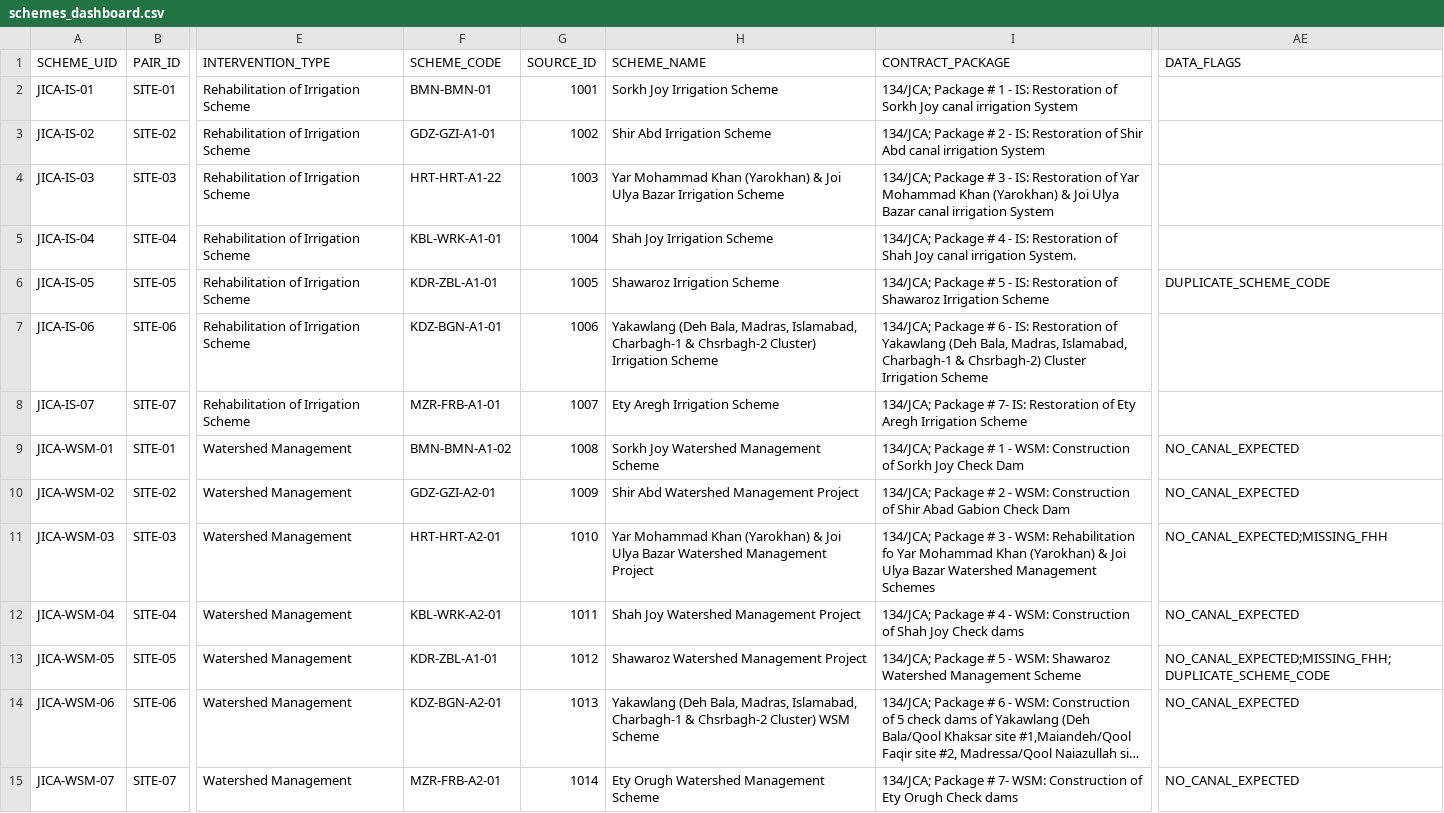
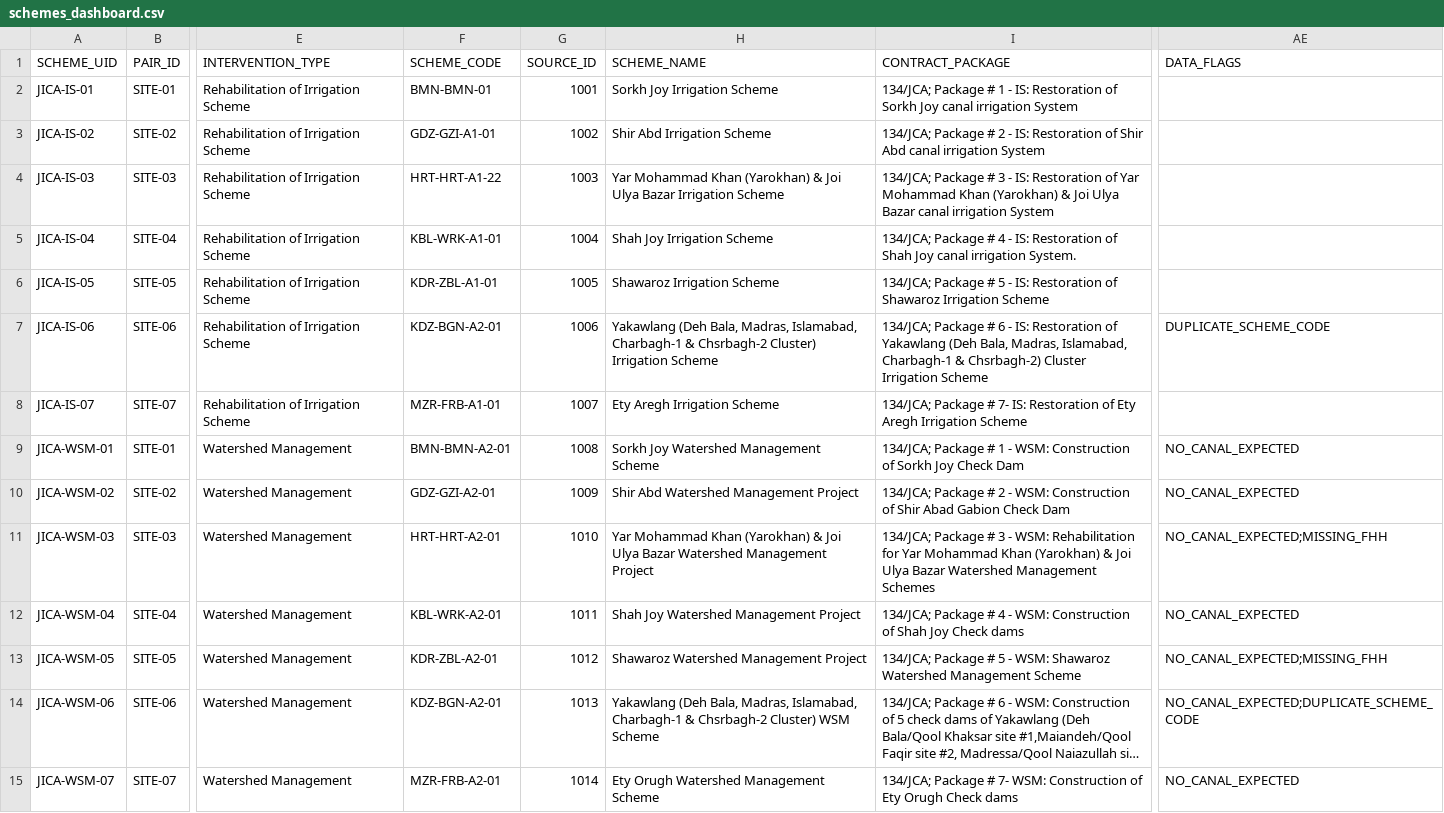
Before and after one commit to Maziarkarimi88/CursorMaziar, a CSV file: JICA_Schemes_Dashboard/data/schemes_dashboard.csv, drawn as a sheet; only a part is shown, gaps mark what is left out; long unchanged cells end in …; the diff names each change by its address in the sheet, - before the commit and + after, or states it on an @@ line.

```diff
--- a/JICA_Schemes_Dashboard/data/schemes_dashboard.csv
+++ b/JICA_Schemes_Dashboard/data/schemes_dashboard.csv
-AE6 (DATA_FLAGS): DUPLICATE_SCHEME_CODE
+AE6 (DATA_FLAGS): (empty)
-F7 (SCHEME_CODE): KDZ-BGN-A1-01
+F7 (SCHEME_CODE): KDZ-BGN-A2-01
-AE7 (DATA_FLAGS): (empty)
+AE7 (DATA_FLAGS): DUPLICATE_SCHEME_CODE
-F9 (SCHEME_CODE): BMN-BMN-A1-02
+F9 (SCHEME_CODE): BMN-BMN-A2-01
-I11 (CONTRACT_PACKAGE): …WSM: Rehabilitation fo Yar Mohammad…
+I11 (CONTRACT_PACKAGE): …WSM: Rehabilitation for Yar Mohammad…
-F13 (SCHEME_CODE): KDR-ZBL-A1-01
+F13 (SCHEME_CODE): KDR-ZBL-A2-01
-AE13 (DATA_FLAGS): NO_CANAL_EXPECTED;MISSING_FHH;DUPLICATE_SCHEME_CODE
+AE13 (DATA_FLAGS): NO_CANAL_EXPECTED;MISSING_FHH
-AE14 (DATA_FLAGS): NO_CANAL_EXPECTED
+AE14 (DATA_FLAGS): NO_CANAL_EXPECTED;DUPLICATE_SCHEME_CODE
```
Also changed, not shown: 2 other files.
